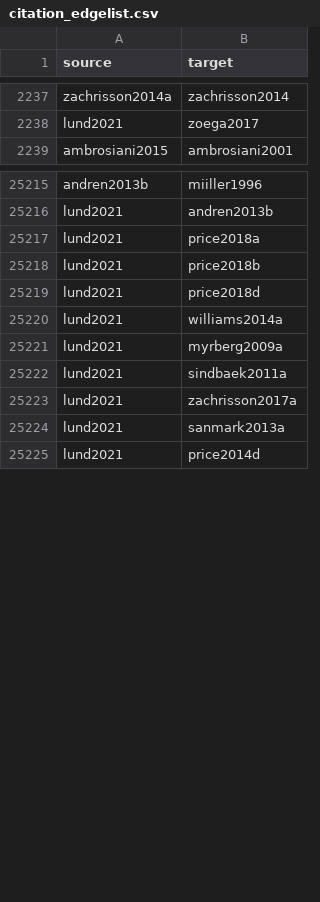
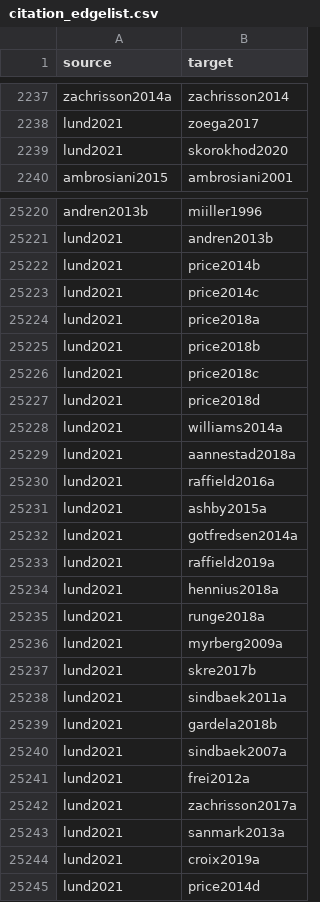
Before and after one commit to zackbatist/BibVik, a CSV file: data/citation_edgelist.csv, drawn as a sheet; only a part is shown, gaps mark what is left out; the diff covers the shown part only.

Commit message:
Sync exported data files reflecting the 21 lund2021 citer additions

```diff
--- a/data/citation_edgelist.csv
+++ b/data/citation_edgelist.csv
@@ -2238,2 +2238,3 @@ zachrisson2014a,zachrisson2014
 lund2021,zoega2017
+lund2021,skorokhod2020
 ambrosiani2015,ambrosiani2001
@@ -25216,10 +25221,25 @@ andren2013b,miiller1996
 lund2021,andren2013b
+lund2021,price2014b
+lund2021,price2014c
 lund2021,price2018a
 lund2021,price2018b
+lund2021,price2018c
 lund2021,price2018d
 lund2021,williams2014a
+lund2021,aannestad2018a
+lund2021,raffield2016a
+lund2021,ashby2015a
+lund2021,gotfredsen2014a
+lund2021,raffield2019a
+lund2021,hennius2018a
+lund2021,runge2018a
 lund2021,myrberg2009a
+lund2021,skre2017b
 lund2021,sindbaek2011a
+lund2021,gardela2018b
+lund2021,sindbaek2007a
+lund2021,frei2012a
 lund2021,zachrisson2017a
 lund2021,sanmark2013a
+lund2021,croix2019a
 lund2021,price2014d
```
Also changed, not shown: 5 added rows elsewhere in this file, 4 other files.
